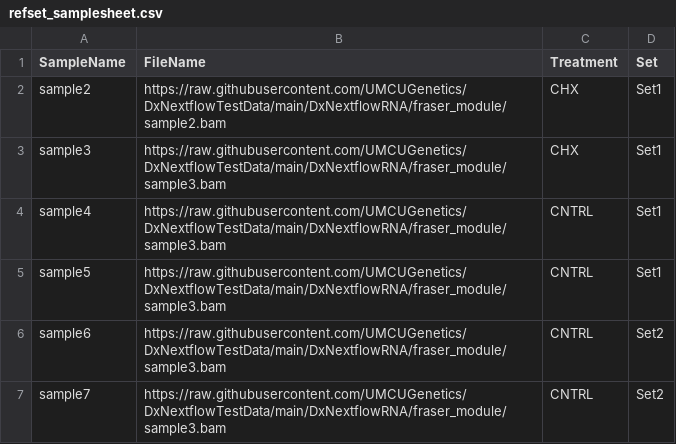
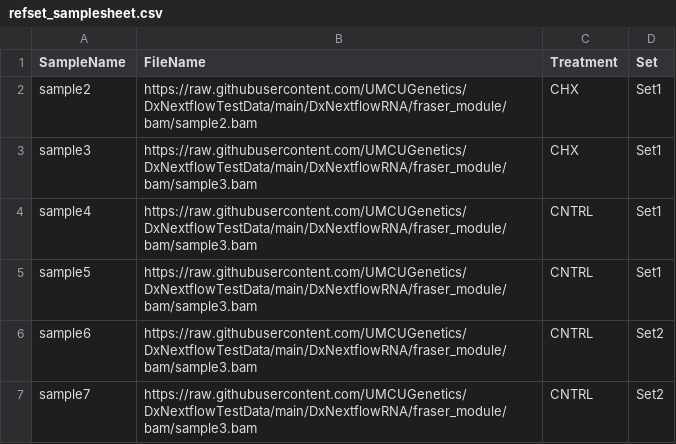
Before and after one commit to UMCUGenetics/DxNextflowTestData, a CSV file: DxNextflowRNA/fraser_module/refset_samplesheet.csv, drawn as a sheet.

Commit message:
Update refset_samplesheet.csv

```diff
--- a/DxNextflowRNA/fraser_module/refset_samplesheet.csv
+++ b/DxNextflowRNA/fraser_module/refset_samplesheet.csv
@@ -1,7 +1,7 @@
 SampleName,FileName,Treatment,Set
-sample2,https://raw.githubusercontent.com/UMCUGenetics/DxNextflowTestData/main/DxNextflowRNA/fraser_module/sample2.bam,CHX,Set1
-sample3,https://raw.githubusercontent.com/UMCUGenetics/DxNextflowTestData/main/DxNextflowRNA/fraser_module/sample3.bam,CHX,Set1
-sample4,https://raw.githubusercontent.com/UMCUGenetics/DxNextflowTestData/main/DxNextflowRNA/fraser_module/sample3.bam,CNTRL,Set1
-sample5,https://raw.githubusercontent.com/UMCUGenetics/DxNextflowTestData/main/DxNextflowRNA/fraser_module/sample3.bam,CNTRL,Set1
-sample6,https://raw.githubusercontent.com/UMCUGenetics/DxNextflowTestData/main/DxNextflowRNA/fraser_module/sample3.bam,CNTRL,Set2
-sample7,https://raw.githubusercontent.com/UMCUGenetics/DxNextflowTestData/main/DxNextflowRNA/fraser_module/sample3.bam,CNTRL,Set2
+sample2,https://raw.githubusercontent.com/UMCUGenetics/DxNextflowTestData/main/DxNextflowRNA/fraser_module/bam/sample2.bam,CHX,Set1
+sample3,https://raw.githubusercontent.com/UMCUGenetics/DxNextflowTestData/main/DxNextflowRNA/fraser_module/bam/sample3.bam,CHX,Set1
+sample4,https://raw.githubusercontent.com/UMCUGenetics/DxNextflowTestData/main/DxNextflowRNA/fraser_module/bam/sample3.bam,CNTRL,Set1
+sample5,https://raw.githubusercontent.com/UMCUGenetics/DxNextflowTestData/main/DxNextflowRNA/fraser_module/bam/sample3.bam,CNTRL,Set1
+sample6,https://raw.githubusercontent.com/UMCUGenetics/DxNextflowTestData/main/DxNextflowRNA/fraser_module/bam/sample3.bam,CNTRL,Set2
+sample7,https://raw.githubusercontent.com/UMCUGenetics/DxNextflowTestData/main/DxNextflowRNA/fraser_module/bam/sample3.bam,CNTRL,Set2
```
